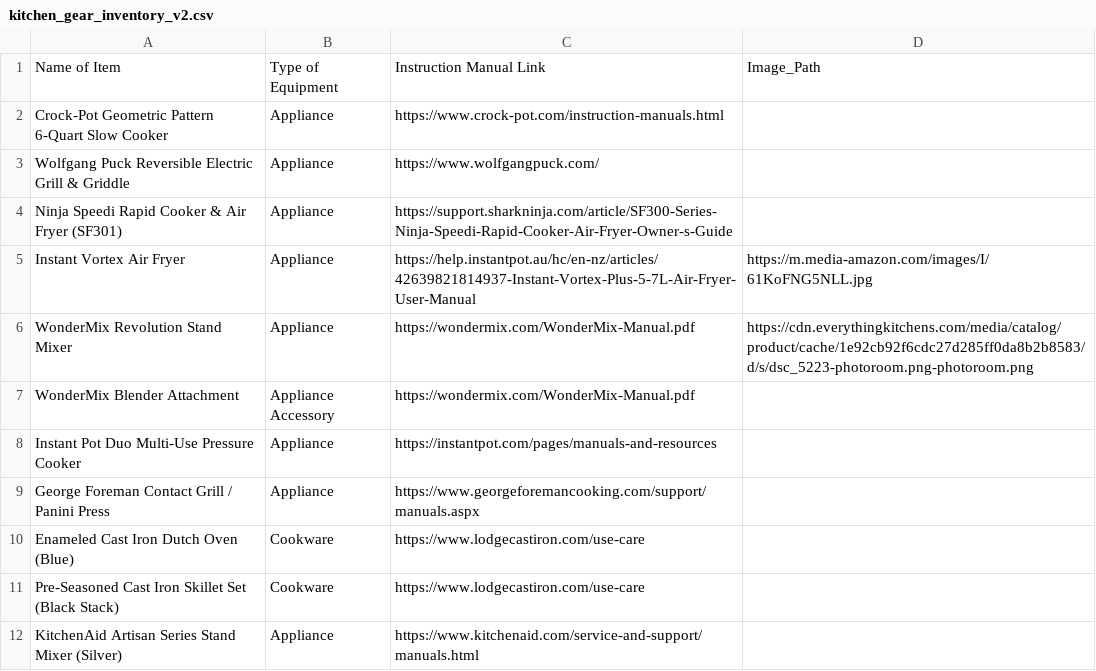
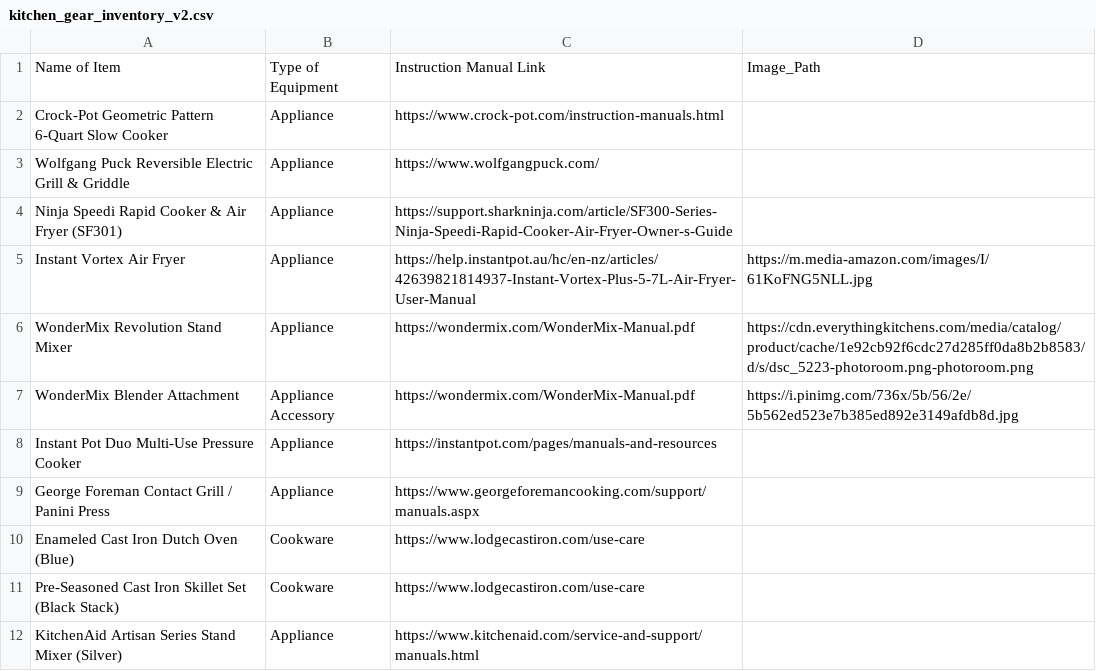
Before and after one commit to ldakoda/home-inventory, a CSV file: kitchen_gear_inventory_v2.csv, drawn as a sheet.

Commit message:
Edit item 'WonderMix Blender Attachment'

```diff
--- a/kitchen_gear_inventory_v2.csv
+++ b/kitchen_gear_inventory_v2.csv
@@ -6,3 +6,3 @@ Instant Vortex Air Fryer,Appliance,https://help.instantpot.au/hc/en-nz/articles/
 WonderMix Revolution Stand Mixer,Appliance,https://wondermix.com/WonderMix-Manual.pdf,https://cdn.everythingkitchens.com/media/catalog/product/cache/1e92cb92f6cdc27d285ff0da8b2b8583/d/s/dsc_5223-photoroom.png-photoroom.png
-WonderMix Blender Attachment,Appliance Accessory,https://wondermix.com/WonderMix-Manual.pdf,
+WonderMix Blender Attachment,Appliance Accessory,https://wondermix.com/WonderMix-Manual.pdf,https://i.pinimg.com/736x/5b/56/2e/5b562ed523e7b385ed892e3149afdb8d.jpg
 Instant Pot Duo Multi-Use Pressure Cooker,Appliance,https://instantpot.com/pages/manuals-and-resources,
```
